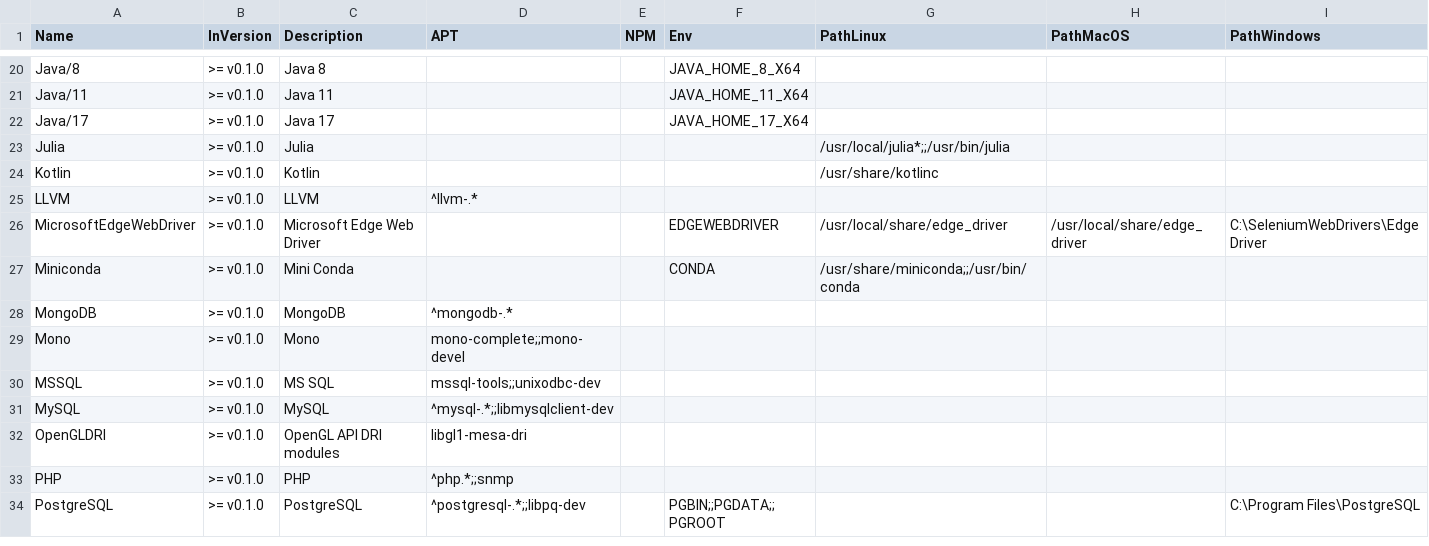
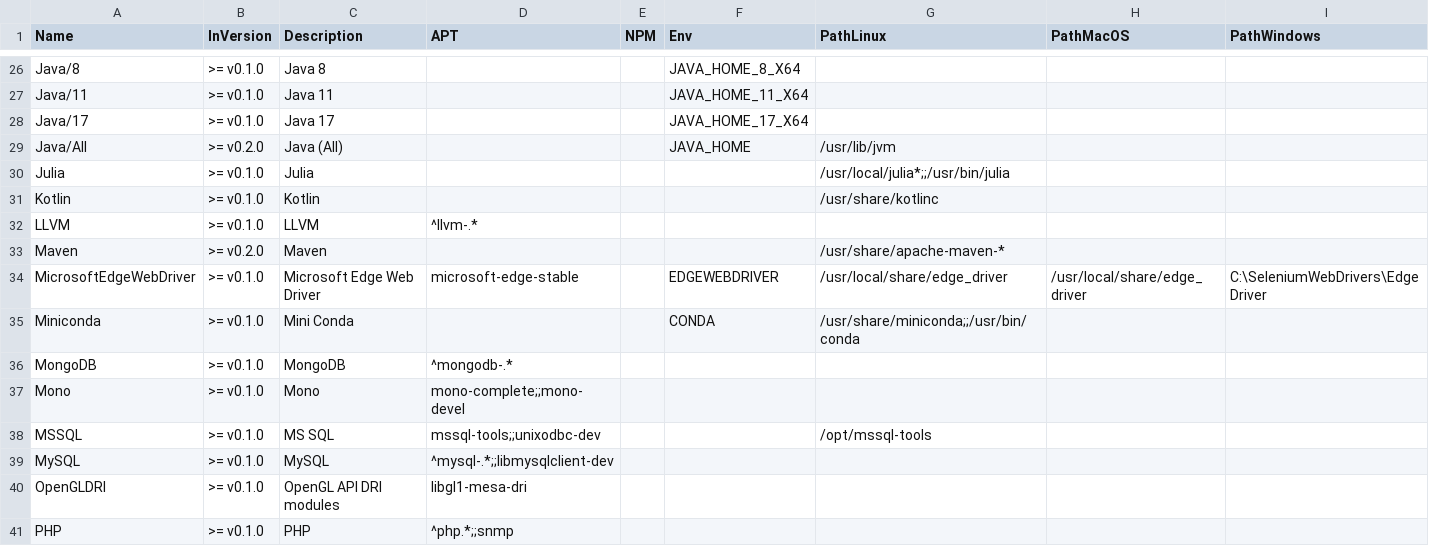
Before and after one commit to hugoalh/disk-space-optimizer-ghaction, a TSV file: list.tsv, drawn as a sheet; only a part is shown, gaps mark what is left out; the shorter side is filled out with more unchanged rows; the diff covers the shown part only.

```diff
--- a/list.tsv
+++ b/list.tsv
@@ -22,2 +28,3 @@ Java/11	>= v0.1.0	Java 11			JAVA_HOME_11_X64
 Java/17	>= v0.1.0	Java 17			JAVA_HOME_17_X64			
+Java/All	>= v0.2.0	Java (All)			JAVA_HOME	/usr/lib/jvm		
 Julia	>= v0.1.0	Julia				/usr/local/julia*;;/usr/bin/julia		
@@ -25,3 +32,4 @@ Kotlin	>= v0.1.0	Kotlin				/usr/share/kotlinc
 LLVM	>= v0.1.0	LLVM	^llvm-.*					
-MicrosoftEdgeWebDriver	>= v0.1.0	Microsoft Edge Web Driver			EDGEWEBDRIVER	/usr/local/share/edge_driver	/usr/local/share/edge_driver	C:\SeleniumWebDrivers\EdgeDriver
+Maven	>= v0.2.0	Maven				/usr/share/apache-maven-*		
+MicrosoftEdgeWebDriver	>= v0.1.0	Microsoft Edge Web Driver	microsoft-edge-stable		EDGEWEBDRIVER	/usr/local/share/edge_driver	/usr/local/share/edge_driver	C:\SeleniumWebDrivers\EdgeDriver
 Miniconda	>= v0.1.0	Mini Conda			CONDA	/usr/share/miniconda;;/usr/bin/conda		
@@ -29,3 +37,3 @@ MongoDB	>= v0.1.0	MongoDB	^mongodb-.*
 Mono	>= v0.1.0	Mono	mono-complete;;mono-devel					
-MSSQL	>= v0.1.0	MS SQL	mssql-tools;;unixodbc-dev					
+MSSQL	>= v0.1.0	MS SQL	mssql-tools;;unixodbc-dev			/opt/mssql-tools		
 MySQL	>= v0.1.0	MySQL	^mysql-.*;;libmysqlclient-dev					
```
Also changed, not shown: 8 added rows and 11 edited cells elsewhere in this file, 3 other files.
